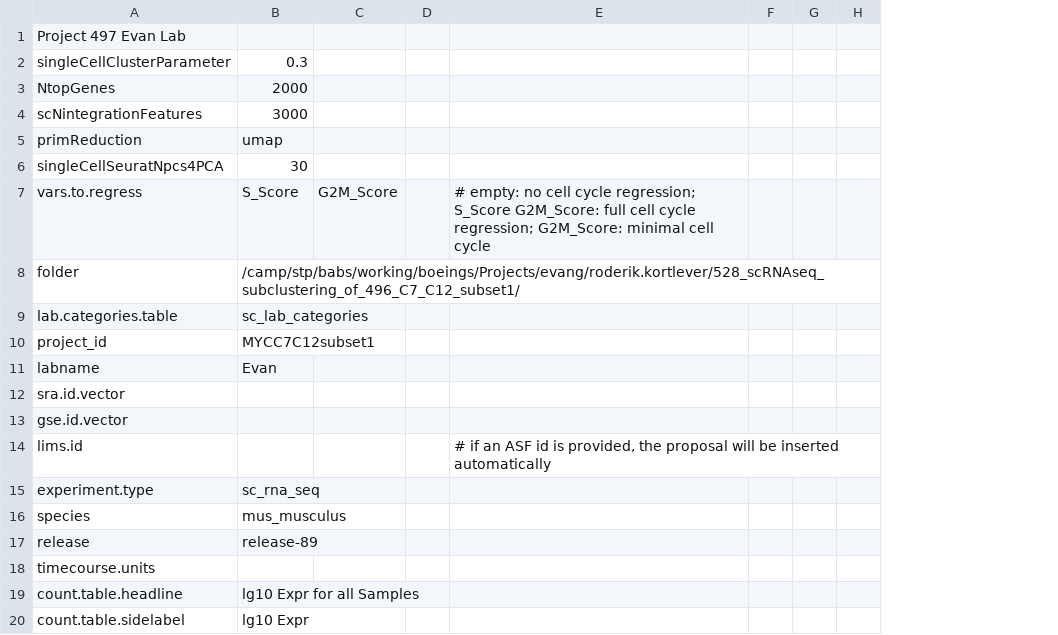
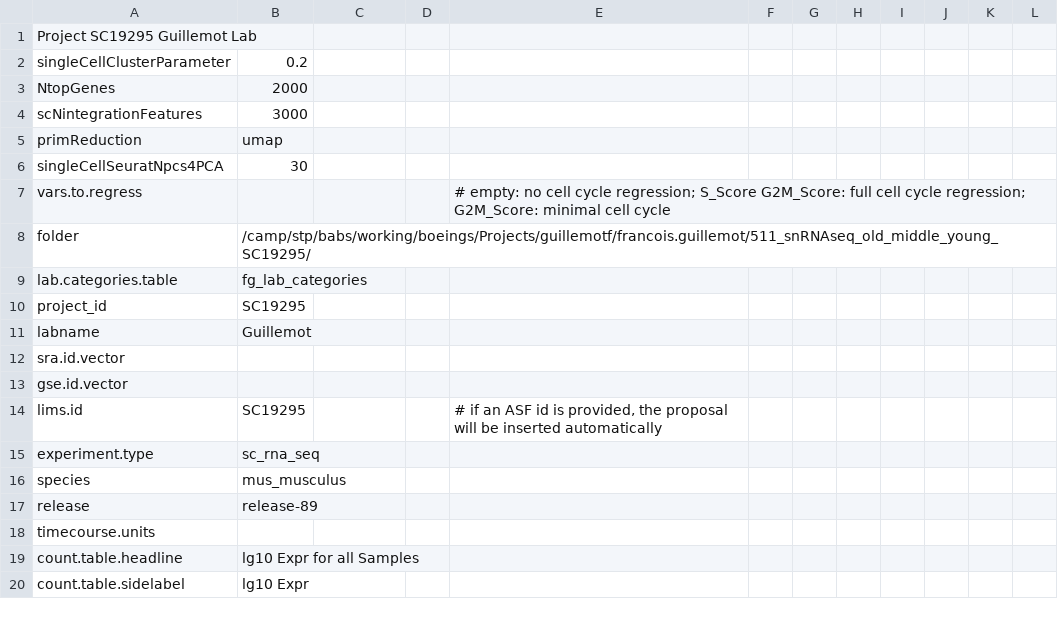
Before and after one commit to decusInLabore/scRNAseq, a CSV file: design/sc.design.file.csv, drawn as a sheet; only a part is shown; removed rows and columns are numbered as before the commit, all else as after; the diff covers the shown part only; the diff names each change by its address in the sheet, - before the commit and + after, or states it on an @@ line.

```diff
--- a/design/sc.design.file.csv
+++ b/design/sc.design.file.csv
-column F, empty
-column G, empty
+column F, empty
+column G, empty
+column H, empty
+column I, empty
+column J, empty
+column K, empty
-A1: Project 497 Evan Lab
+A1: Project SC19295 Guillemot Lab
-B2: 0.3
+B2: 0.2
-B7: S_Score
+B7: (empty)
-C7: G2M_Score
+C7: (empty)
-B8: /camp/stp/babs/working/boeings/Projects/evang/roderik.kortlever/528_scRNAseq_subclustering_of_496_C7_C12_subset1/
+B8: /camp/stp/babs/working/boeings/Projects/guillemotf/francois.guillemot/511_snRNAseq_old_middle_young_SC19295/
-B9: sc_lab_categories
+B9: fg_lab_categories
-B10: MYCC7C12subset1
+B10: SC19295
-B11: Evan
+B11: Guillemot
-B14: (empty)
+B14: SC19295
```
Also changed, not shown: 5 added rows, 4 removed rows and 14 edited cells elsewhere in this file, 3 other files.
